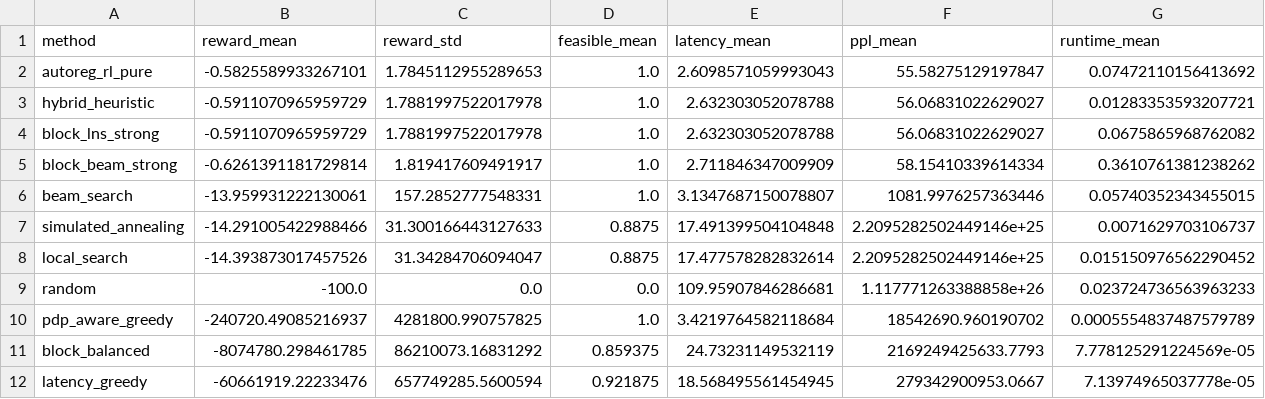
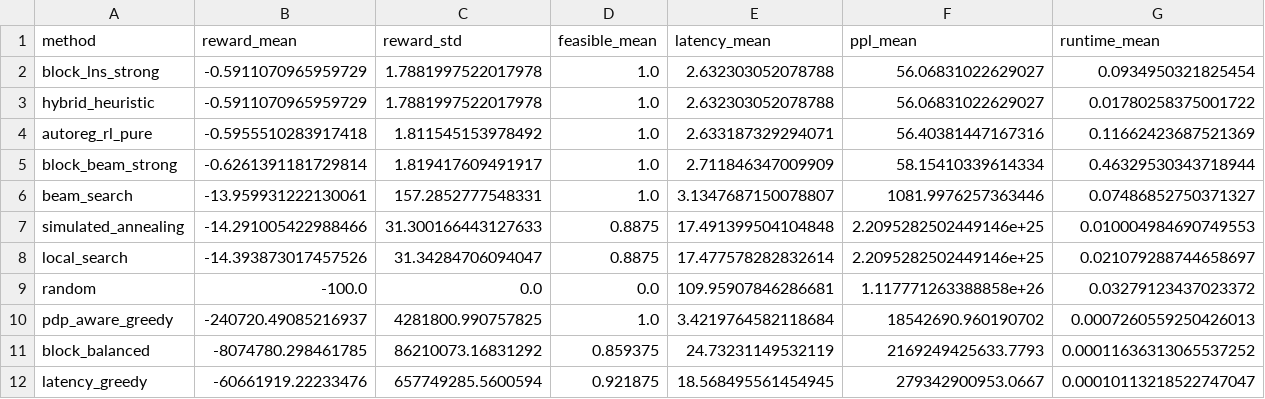
Before and after one commit to MrPumpkinsss/LLM-UAV-Autoreg-RL, a CSV file: results/benchmark_layer_calibrated_hard_k256_5seed/benchmark_summary.csv, drawn as a sheet.

```diff
--- a/results/benchmark_layer_calibrated_hard_k256_5seed/benchmark_summary.csv
+++ b/results/benchmark_layer_calibrated_hard_k256_5seed/benchmark_summary.csv
@@ -1,12 +1,12 @@
 method,reward_mean,reward_std,feasible_mean,latency_mean,ppl_mean,runtime_mean
-autoreg_rl_pure,-0.5825589933267101,1.7845112955289653,1.0,2.6098571059993043,55.58275129197847,0.07472110156413692
-hybrid_heuristic,-0.5911070965959729,1.7881997522017978,1.0,2.632303052078788,56.06831022629027,0.01283353593207721
-block_lns_strong,-0.5911070965959729,1.7881997522017978,1.0,2.632303052078788,56.06831022629027,0.0675865968762082
-block_beam_strong,-0.6261391181729814,1.819417609491917,1.0,2.711846347009909,58.15410339614334,0.3610761381238262
-beam_search,-13.959931222130061,157.2852777548331,1.0,3.1347687150078807,1081.9976257363446,0.05740352343455015
-simulated_annealing,-14.291005422988466,31.300166443127633,0.8875,17.491399504104848,2.2095282502449146e+25,0.0071629703106737
-local_search,-14.393873017457526,31.34284706094047,0.8875,17.477578282832614,2.2095282502449146e+25,0.015150976562290452
-random,-100.0,0.0,0.0,109.95907846286681,1.117771263388858e+26,0.023724736563963233
-pdp_aware_greedy,-240720.49085216937,4281800.990757825,1.0,3.4219764582118684,18542690.960190702,0.0005554837487579789
-block_balanced,-8074780.298461785,86210073.16831292,0.859375,24.73231149532119,2169249425633.7793,7.778125291224569e-05
-latency_greedy,-60661919.22233476,657749285.5600594,0.921875,18.568495561454945,279342900953.0667,7.13974965037778e-05
+block_lns_strong,-0.5911070965959729,1.7881997522017978,1.0,2.632303052078788,56.06831022629027,0.0934950321825454
+hybrid_heuristic,-0.5911070965959729,1.7881997522017978,1.0,2.632303052078788,56.06831022629027,0.01780258375001722
+autoreg_rl_pure,-0.5955510283917418,1.811545153978492,1.0,2.633187329294071,56.40381447167316,0.11662423687521369
+block_beam_strong,-0.6261391181729814,1.819417609491917,1.0,2.711846347009909,58.15410339614334,0.46329530343718944
+beam_search,-13.959931222130061,157.2852777548331,1.0,3.1347687150078807,1081.9976257363446,0.07486852750371327
+simulated_annealing,-14.291005422988466,31.300166443127633,0.8875,17.491399504104848,2.2095282502449146e+25,0.010004984690749553
+local_search,-14.393873017457526,31.34284706094047,0.8875,17.477578282832614,2.2095282502449146e+25,0.021079288744658697
+random,-100.0,0.0,0.0,109.95907846286681,1.117771263388858e+26,0.03279123437023372
+pdp_aware_greedy,-240720.49085216937,4281800.990757825,1.0,3.4219764582118684,18542690.960190702,0.0007260559250426013
+block_balanced,-8074780.298461785,86210073.16831292,0.859375,24.73231149532119,2169249425633.7793,0.00011636313065537252
+latency_greedy,-60661919.22233476,657749285.5600594,0.921875,18.568495561454945,279342900953.0667,0.00010113218522747047
```
Also changed, not shown: results/benchmark_gemma4_e4b_teacher/benchmark_rows.csv, results/benchmark_gemma4_e4b_teacher/benchmark_summary.csv, 40 other files.
